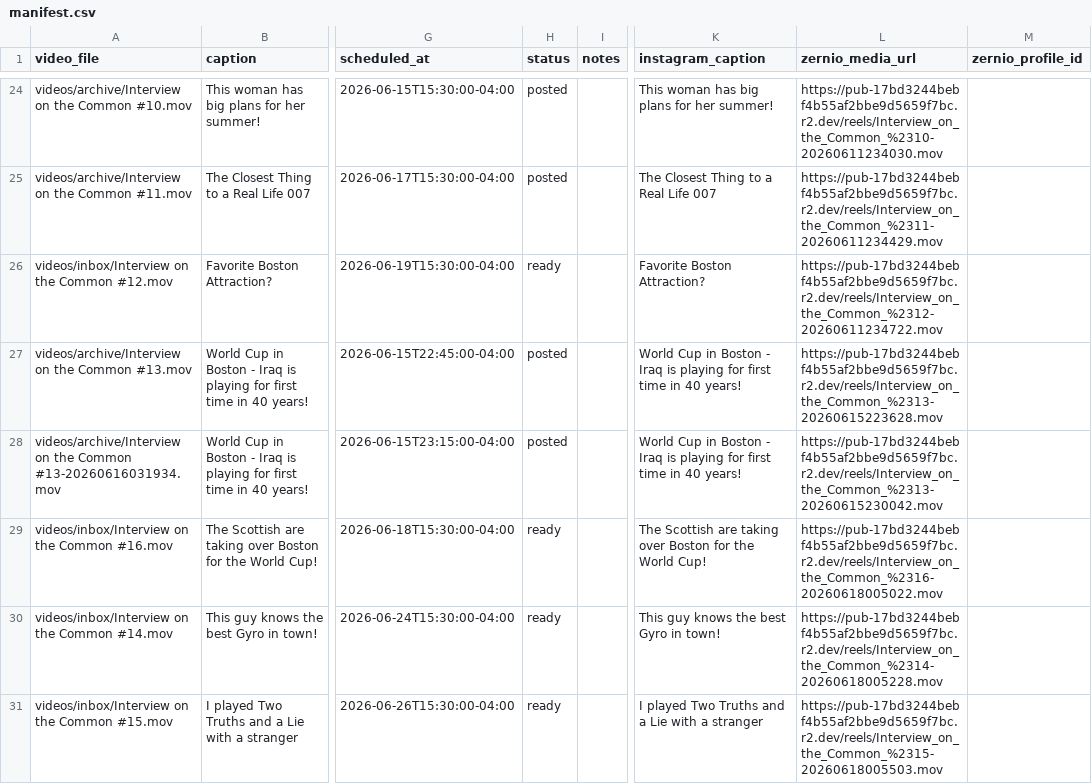
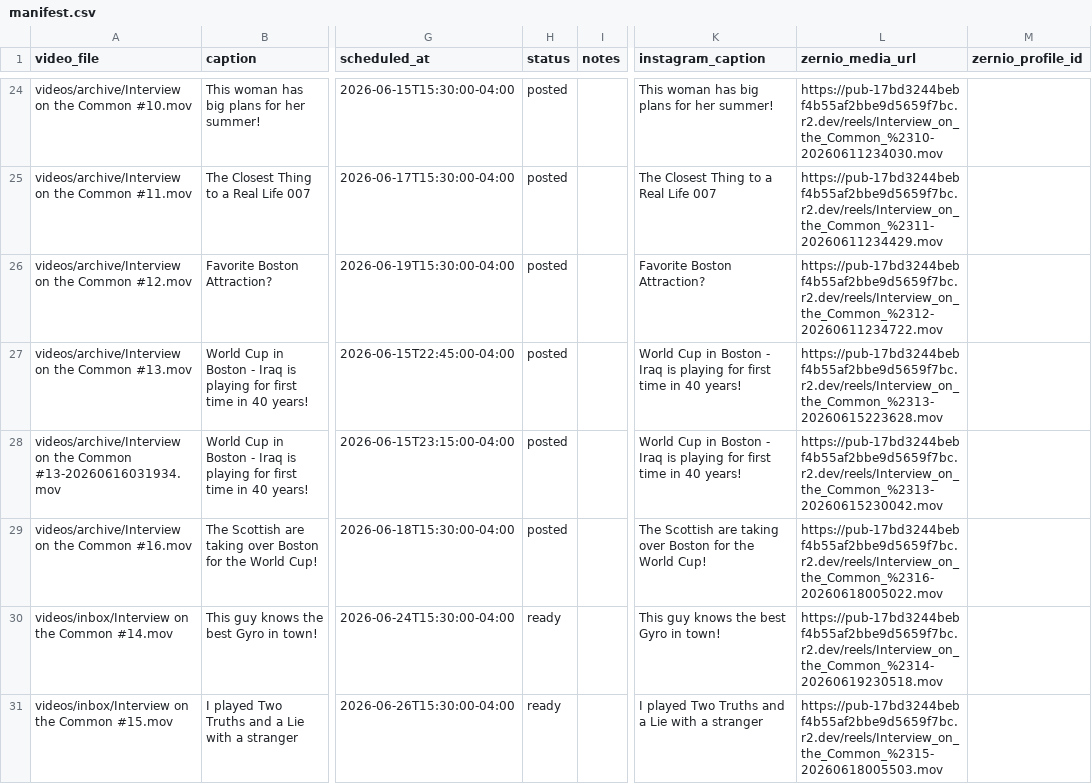
Before and after one commit to davidshapiro13/AutomatedContentUpload, a CSV file: manifests/manifest.csv, drawn as a sheet; only a part is shown, gaps mark what is left out; the diff names each change by its address in the sheet, - before the commit and + after, or states it on an @@ line.

Commit message:
Replace queued reel video: Interview on the Common #14.mov @ 2026-06-24T15:30:00-04:00

```diff
--- a/manifests/manifest.csv
+++ b/manifests/manifest.csv
-A26 (video_file): videos/inbox/Interview on the Common #12.mov
+A26 (video_file): videos/archive/Interview on the Common #12.mov
-H26 (status): ready
+H26 (status): posted
-A29 (video_file): videos/inbox/Interview on the Common #16.mov
+A29 (video_file): videos/archive/Interview on the Common #16.mov
-H29 (status): ready
+H29 (status): posted
-L30 (zernio_media_url): https://pub-17bd3244bebf4b55af2bbe9d5659f7bc.r2.dev/reels/Interview_on_the_Common_%2314-20260618005228.mov
+L30 (zernio_media_url): https://pub-17bd3244bebf4b55af2bbe9d5659f7bc.r2.dev/reels/Interview_on_the_Common_%2314-20260619230518.mov
```
